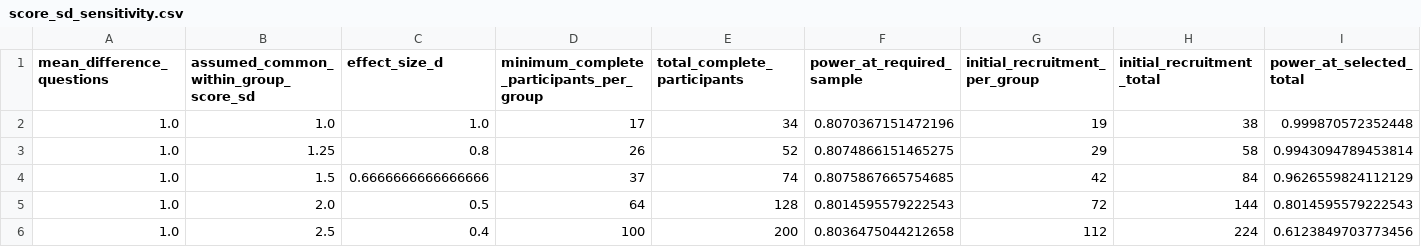
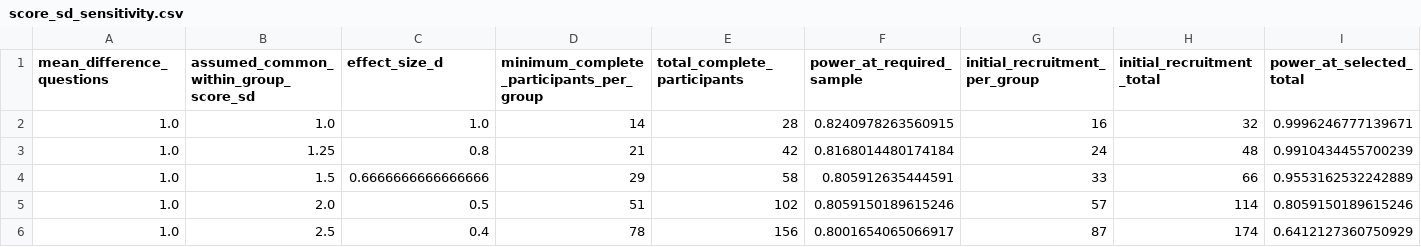
Before and after one commit to haydn-s/sourcing-data-project-2, a CSV file: results/power/score_sd_sensitivity.csv, drawn as a sheet; only a part is shown; the diff covers the shown part only.

```diff
--- a/results/power/score_sd_sensitivity.csv
+++ b/results/power/score_sd_sensitivity.csv
@@ -1,6 +1,6 @@
 mean_difference_questions,assumed_common_within_group_score_sd,effect_size_d,minimum_complete_participants_per_group,total_complete_participants,power_at_required_sample,initial_recruitment_per_group,initial_recruitment_total,power_at_selected_total
-1.0,1.0,1.0,17,34,0.8070367151472196,19,38,0.999870572352448
-1.0,1.25,0.8,26,52,0.8074866151465275,29,58,0.9943094789453814
-1.0,1.5,0.6666666666666666,37,74,0.8075867665754685,42,84,0.9626559824112129
-1.0,2.0,0.5,64,128,0.8014595579222543,72,144,0.8014595579222543
-1.0,2.5,0.4,100,200,0.8036475044212658,112,224,0.6123849703773456
+1.0,1.0,1.0,14,28,0.8240978263560915,16,32,0.9996246777139671
+1.0,1.25,0.8,21,42,0.8168014480174184,24,48,0.9910434455700239
+1.0,1.5,0.6666666666666666,29,58,0.805912635444591,33,66,0.9553162532242889
+1.0,2.0,0.5,51,102,0.8059150189615246,57,114,0.8059150189615246
+1.0,2.5,0.4,78,156,0.8001654065066917,87,174,0.6412127360750929
```
Also changed, not shown: 12 edited cells elsewhere in this file, results/power/effect_size_sensitivity.csv, results/power/sample_size_sensitivity.csv, 7 other files.
